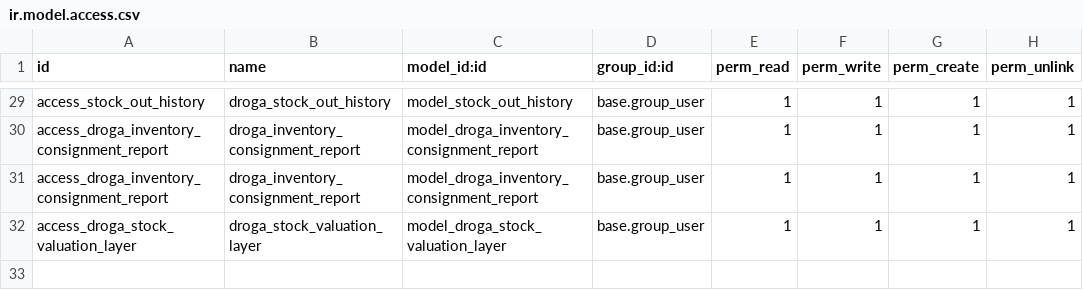
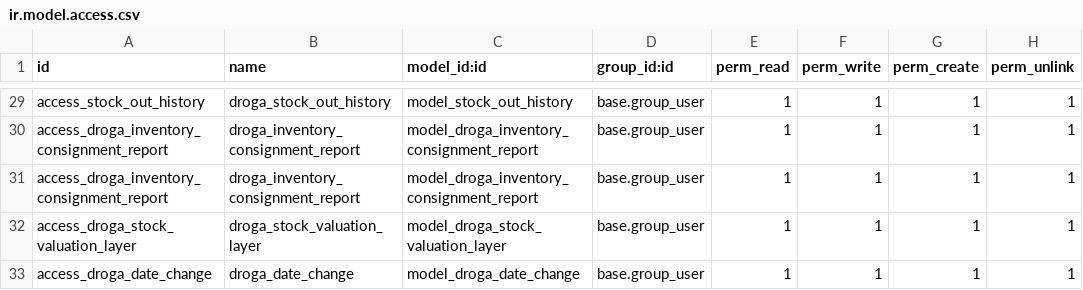
Before and after one commit to phillmona-dev/ecs_erp, a CSV file: droga_inventory/security/ir.model.access.csv, drawn as a sheet; only a part is shown, gaps mark what is left out.

Commit message:
Date update changes

```diff
--- a/droga_inventory/security/ir.model.access.csv
+++ b/droga_inventory/security/ir.model.access.csv
@@ -32 +32,2 @@ access_droga_inventory_consignment_report,droga_inventory_consignment_report,mod
 access_droga_stock_valuation_layer,droga_stock_valuation_layer,model_droga_stock_valuation_layer,base.group_user,1,1,1,1
+access_droga_date_change,droga_date_change,model_droga_date_change,base.group_user,1,1,1,1
```
Also changed, not shown: 6 other files.
